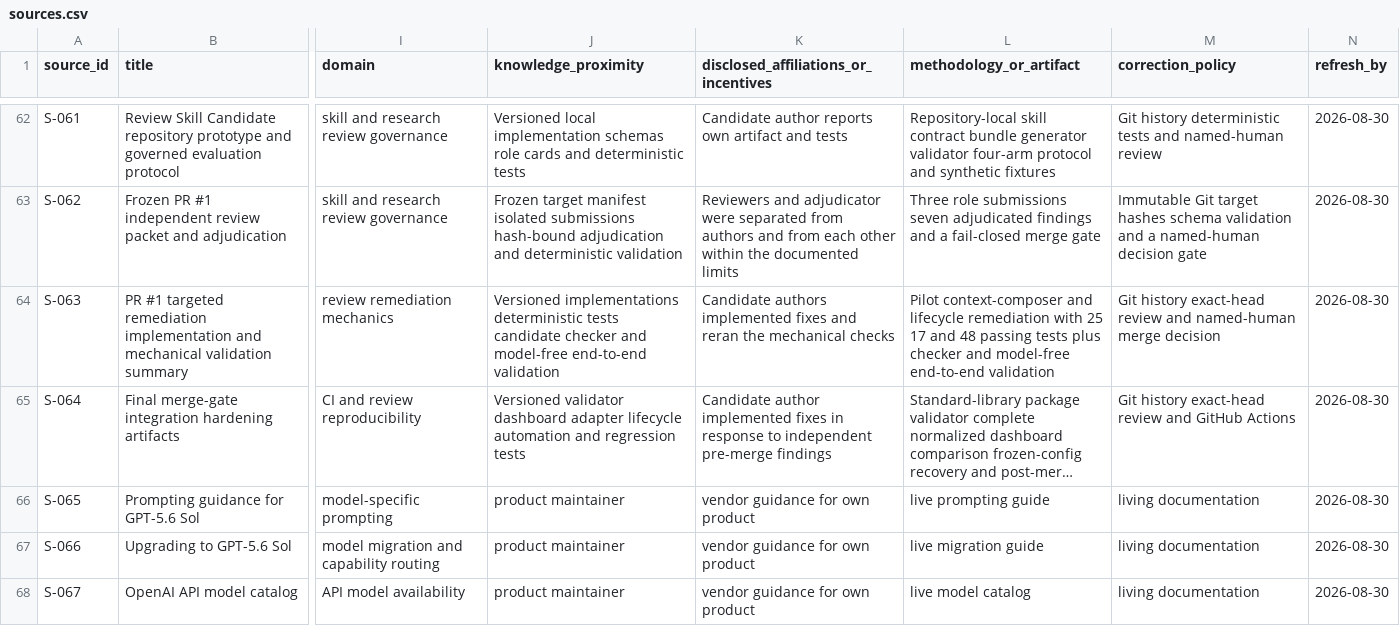
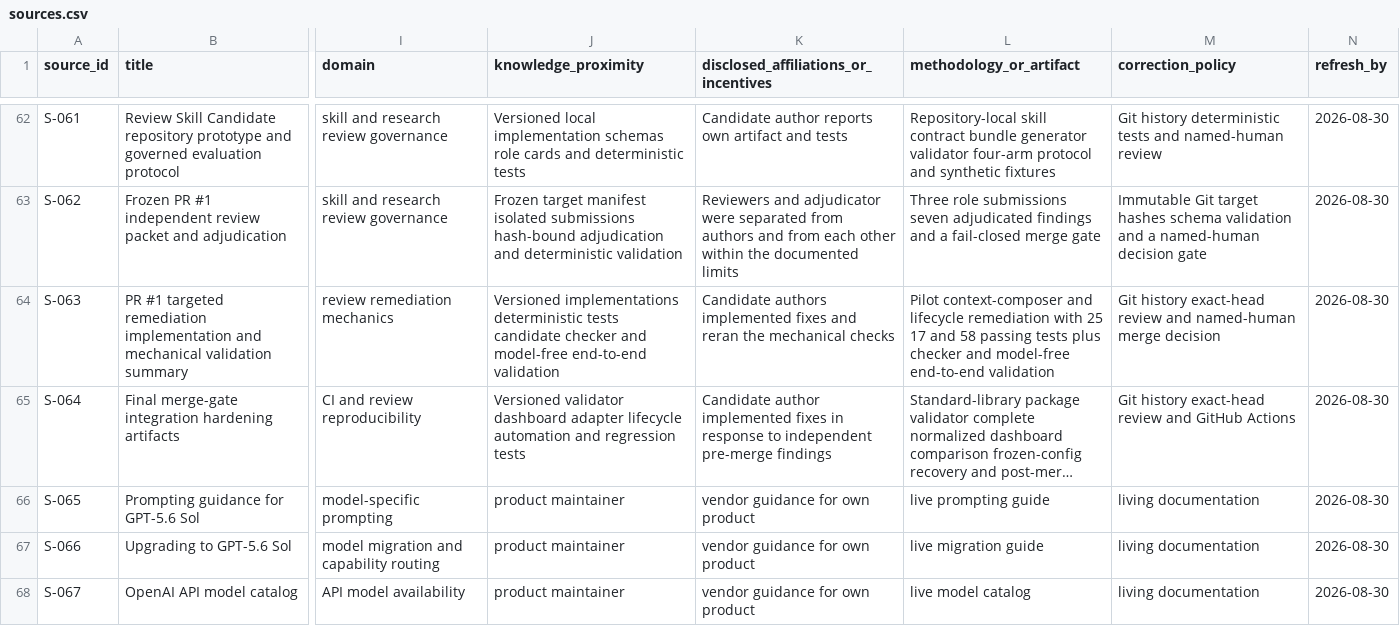
Before and after one commit to tedahn/dynamic-prompt-engineering, a CSV file: research/ledgers/sources.csv, drawn as a sheet; only a part is shown, gaps mark what is left out; long unchanged cells end in …; the diff covers the shown part only; the diff names each change by its address in the sheet, - before the commit and + after, or states it on an @@ line.

```diff
--- a/research/ledgers/sources.csv
+++ b/research/ledgers/sources.csv
-L64 (methodology_or_artifact): …17 and 48 passing tests…
+L64 (methodology_or_artifact): …17 and 58 passing tests…
```
Also changed, not shown: 1 added row elsewhere in this file, research/ledgers/assumptions-forecasts.csv, research/ledgers/change-log.csv, 34 other files.
